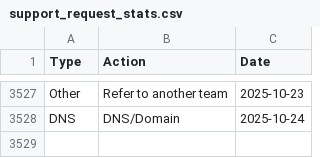
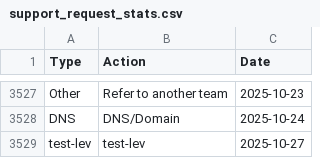
Before and after one commit to ministryofjustice/operations-engineering-kpi-dashboard, a CSV file: data/production/support_request_stats.csv, drawn as a sheet; only a part is shown, gaps mark what is left out.

Commit message:
add test item to support stats

```diff
--- a/data/production/support_request_stats.csv
+++ b/data/production/support_request_stats.csv
@@ -3528 +3528,2 @@ Other,Refer to another team,2025-10-23
 DNS,DNS/Domain,2025-10-24
+test-lev,test-lev,2025-10-27
```
